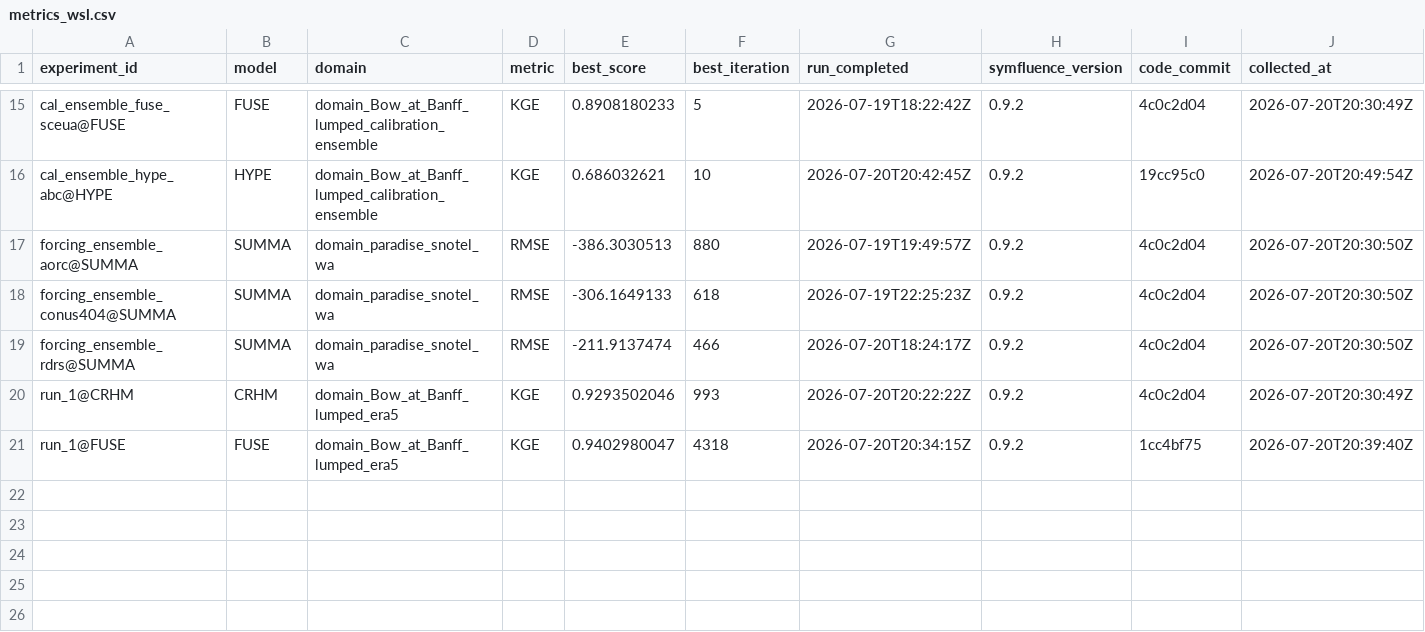
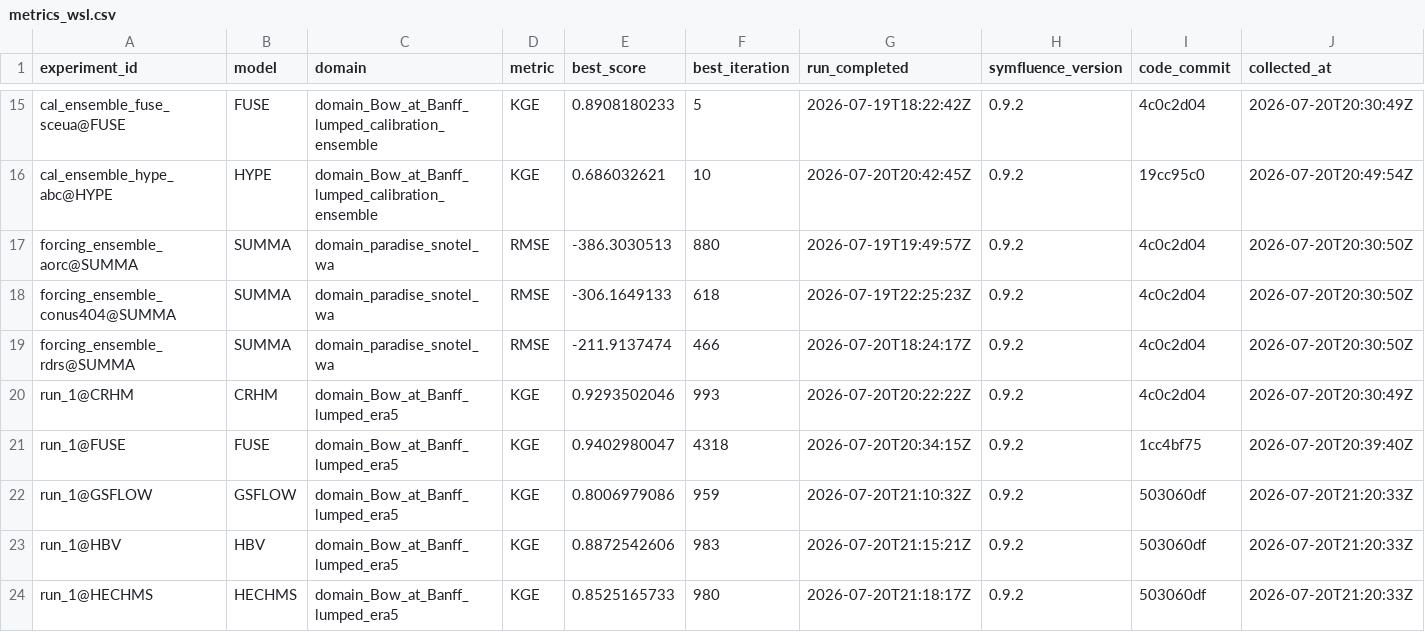
Before and after one commit to DarriEy/SYMFLUENCE, a CSV file: examples/paper_case_studies/repro_status/metrics_wsl.csv, drawn as a sheet; only a part is shown, gaps mark what is left out.

```diff
--- a/examples/paper_case_studies/repro_status/metrics_wsl.csv
+++ b/examples/paper_case_studies/repro_status/metrics_wsl.csv
@@ -21 +21,4 @@ run_1@CRHM,CRHM,domain_Bow_at_Banff_lumped_era5,KGE,0.9293502046,993,2026-07-20T
 run_1@FUSE,FUSE,domain_Bow_at_Banff_lumped_era5,KGE,0.9402980047,4318,2026-07-20T20:34:15Z,0.9.2,1cc4bf75,2026-07-20T20:39:40Z
+run_1@GSFLOW,GSFLOW,domain_Bow_at_Banff_lumped_era5,KGE,0.8006979086,959,2026-07-20T21:10:32Z,0.9.2,503060df,2026-07-20T21:20:33Z
+run_1@HBV,HBV,domain_Bow_at_Banff_lumped_era5,KGE,0.8872542606,983,2026-07-20T21:15:21Z,0.9.2,503060df,2026-07-20T21:20:33Z
+run_1@HECHMS,HECHMS,domain_Bow_at_Banff_lumped_era5,KGE,0.8525165733,980,2026-07-20T21:18:17Z,0.9.2,503060df,2026-07-20T21:20:33Z
```
Also changed, not shown: examples/paper_case_studies/repro_status/comparison.csv.
